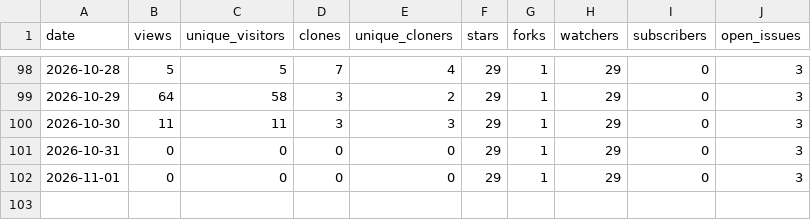
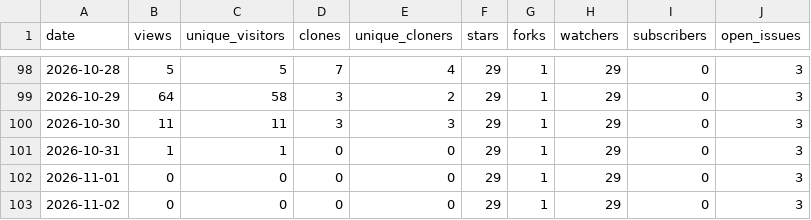
Before and after one commit to Resetnak/OpenStars, a CSV file: data/Resetnak/cooldeck/traffic.csv, drawn as a sheet; only a part is shown, gaps mark what is left out.

```diff
--- a/data/Resetnak/cooldeck/traffic.csv
+++ b/data/Resetnak/cooldeck/traffic.csv
@@ -100,3 +100,4 @@ date,views,unique_visitors,clones,unique_cloners,stars,forks,watchers,subscriber
 2026-10-30,11,11,3,3,29,1,29,0,3
-2026-10-31,0,0,0,0,29,1,29,0,3
+2026-10-31,1,1,0,0,29,1,29,0,3
 2026-11-01,0,0,0,0,29,1,29,0,3
+2026-11-02,0,0,0,0,29,1,29,0,3
```
Also changed, not shown: data/Resetnak/MakeView/traffic.csv, data/Resetnak/OpenStars/traffic.csv, 15 other files.
